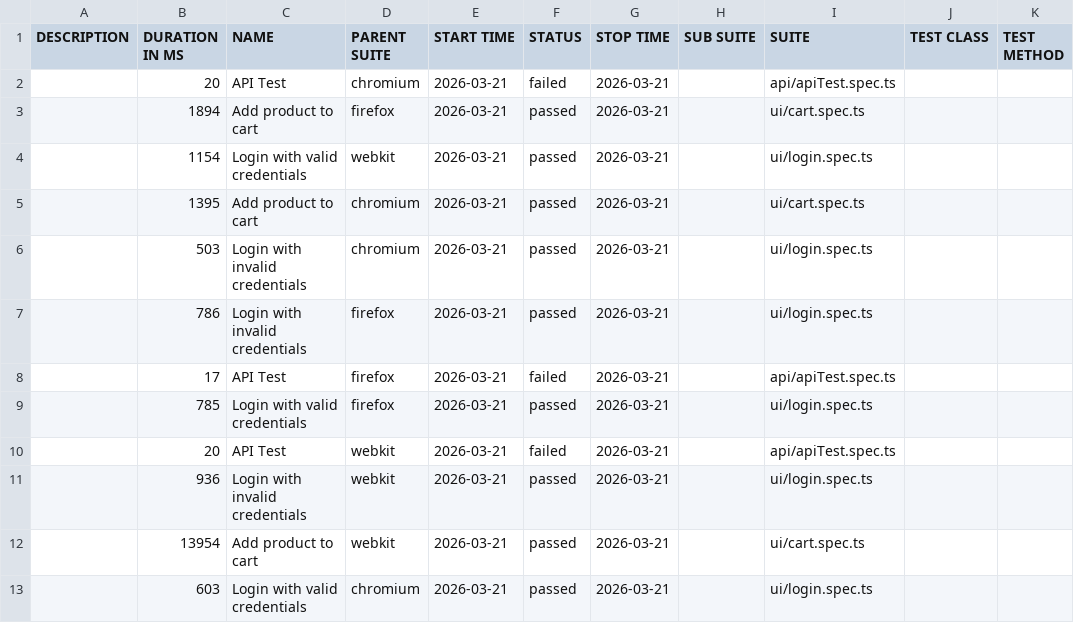
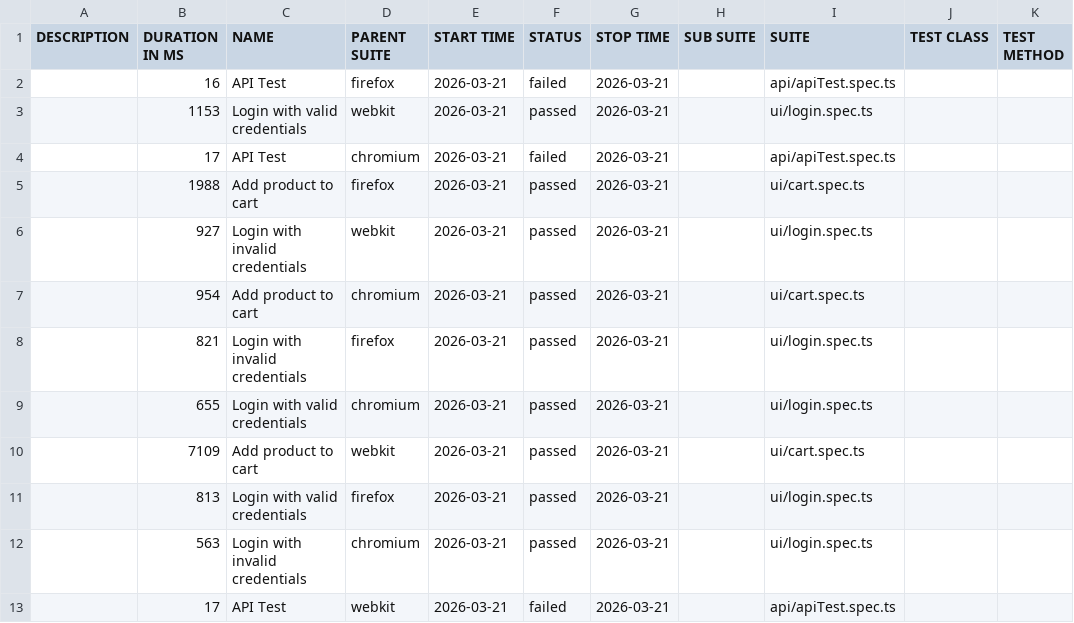
Before and after one commit to Ash-leyPereira/playwright-ts-framework, a CSV file: data/suites.csv, drawn as a sheet.

```diff
--- a/data/suites.csv
+++ b/data/suites.csv
@@ -1,13 +1,13 @@
 "DESCRIPTION","DURATION IN MS","NAME","PARENT SUITE","START TIME","STATUS","STOP TIME","SUB SUITE","SUITE","TEST CLASS","TEST METHOD"
-"","20","API Test","chromium","2026-03-21","failed","2026-03-21","","api/apiTest.spec.ts","",""
-"","1894","Add product to cart","firefox","2026-03-21","passed","2026-03-21","","ui/cart.spec.ts","",""
-"","1154","Login with valid credentials","webkit","2026-03-21","passed","2026-03-21","","ui/login.spec.ts","",""
-"","1395","Add product to cart","chromium","2026-03-21","passed","2026-03-21","","ui/cart.spec.ts","",""
-"","503","Login with invalid credentials","chromium","2026-03-21","passed","2026-03-21","","ui/login.spec.ts","",""
-"","786","Login with invalid credentials","firefox","2026-03-21","passed","2026-03-21","","ui/login.spec.ts","",""
-"","17","API Test","firefox","2026-03-21","failed","2026-03-21","","api/apiTest.spec.ts","",""
-"","785","Login with valid credentials","firefox","2026-03-21","passed","2026-03-21","","ui/login.spec.ts","",""
-"","20","API Test","webkit","2026-03-21","failed","2026-03-21","","api/apiTest.spec.ts","",""
-"","936","Login with invalid credentials","webkit","2026-03-21","passed","2026-03-21","","ui/login.spec.ts","",""
-"","13954","Add product to cart","webkit","2026-03-21","passed","2026-03-21","","ui/cart.spec.ts","",""
-"","603","Login with valid credentials","chromium","2026-03-21","passed","2026-03-21","","ui/login.spec.ts","",""
+"","16","API Test","firefox","2026-03-21","failed","2026-03-21","","api/apiTest.spec.ts","",""
+"","1153","Login with valid credentials","webkit","2026-03-21","passed","2026-03-21","","ui/login.spec.ts","",""
+"","17","API Test","chromium","2026-03-21","failed","2026-03-21","","api/apiTest.spec.ts","",""
+"","1988","Add product to cart","firefox","2026-03-21","passed","2026-03-21","","ui/cart.spec.ts","",""
+"","927","Login with invalid credentials","webkit","2026-03-21","passed","2026-03-21","","ui/login.spec.ts","",""
+"","954","Add product to cart","chromium","2026-03-21","passed","2026-03-21","","ui/cart.spec.ts","",""
+"","821","Login with invalid credentials","firefox","2026-03-21","passed","2026-03-21","","ui/login.spec.ts","",""
+"","655","Login with valid credentials","chromium","2026-03-21","passed","2026-03-21","","ui/login.spec.ts","",""
+"","7109","Add product to cart","webkit","2026-03-21","passed","2026-03-21","","ui/cart.spec.ts","",""
+"","813","Login with valid credentials","firefox","2026-03-21","passed","2026-03-21","","ui/login.spec.ts","",""
+"","563","Login with invalid credentials","chromium","2026-03-21","passed","2026-03-21","","ui/login.spec.ts","",""
+"","17","API Test","webkit","2026-03-21","failed","2026-03-21","","api/apiTest.spec.ts","",""
```
Also changed, not shown: 55 other files.
